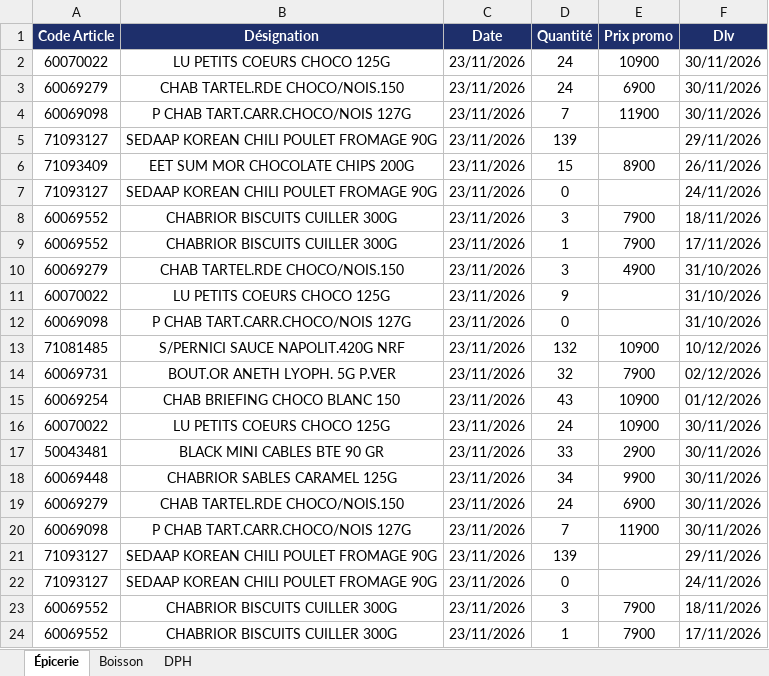
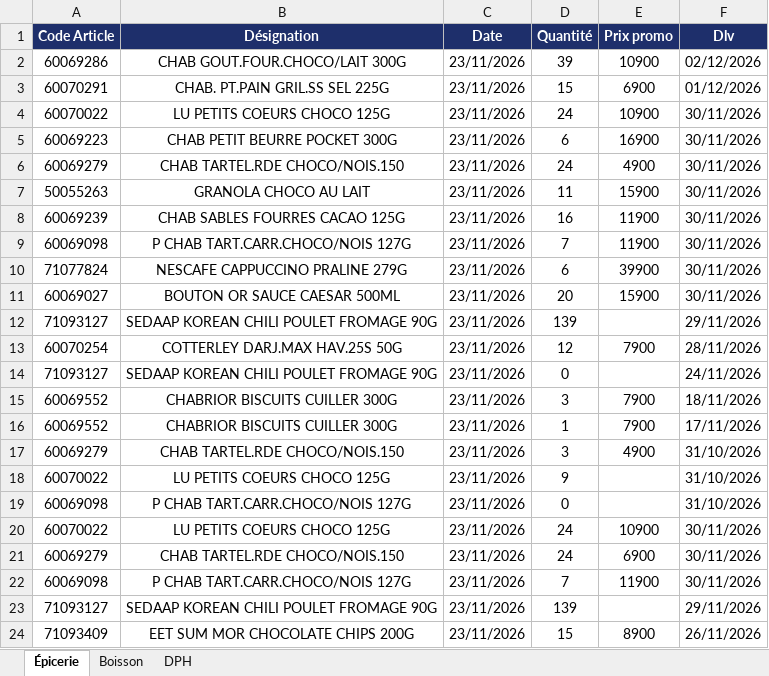
Before and after one commit to Tolotra4023/CR4, an Excel workbook: KIBO4/historique-promo.xlsx, sheet Épicerie, drawn as a sheet; only a part is shown; the shorter side is filled out with more unchanged rows; values as stored, in another font and other column widths than the file's, no borders; the diff names each change by its address in the sheet, - before the commit and + after, or states it on an @@ line.

Commit message:
Historique promo KIBO4 (+20)

```diff
--- a/KIBO4/historique-promo.xlsx (sheet Épicerie)
+++ b/KIBO4/historique-promo.xlsx (sheet Épicerie)
+row 2: 60069286 | CHAB GOUT.FOUR.CHOCO/LAIT 300G | 23/11/2026 | 39 | 10900 | 02/12/2026
+row 3: 60070291 | CHAB. PT.PAIN GRIL.SS SEL 225G | 23/11/2026 | 15 | 6900 | 01/12/2026
+row 4: 60070022 | LU PETITS COEURS CHOCO 125G | 23/11/2026 | 24 | 10900 | 30/11/2026
+row 5: 60069223 | CHAB PETIT BEURRE POCKET 300G | 23/11/2026 | 6 | 16900 | 30/11/2026
+row 6: 60069279 | CHAB TARTEL.RDE CHOCO/NOIS.150 | 23/11/2026 | 24 | 4900 | 30/11/2026
+row 7: 50055263 | GRANOLA CHOCO AU LAIT | 23/11/2026 | 11 | 15900 | 30/11/2026
+row 8: 60069239 | CHAB SABLES FOURRES CACAO 125G | 23/11/2026 | 16 | 11900 | 30/11/2026
+row 9: 60069098 | P CHAB TART.CARR.CHOCO/NOIS 127G | 23/11/2026 | 7 | 11900 | 30/11/2026
+row 10: 71077824 | NESCAFE CAPPUCCINO PRALINE 279G | 23/11/2026 | 6 | 39900 | 30/11/2026
+row 11: 60069027 | BOUTON OR SAUCE CAESAR 500ML | 23/11/2026 | 20 | 15900 | 30/11/2026
+row 12: 71093127 | SEDAAP KOREAN CHILI POULET FROMAGE 90G | 23/11/2026 | 139 |  | 29/11/2026
+row 13: 60070254 | COTTERLEY DARJ.MAX HAV.25S 50G | 23/11/2026 | 12 | 7900 | 28/11/2026
+row 14: 71093127 | SEDAAP KOREAN CHILI POULET FROMAGE 90G | 23/11/2026 | 0 |  | 24/11/2026
+row 15: 60069552 | CHABRIOR BISCUITS CUILLER 300G | 23/11/2026 | 3 | 7900 | 18/11/2026
+row 16: 60069552 | CHABRIOR BISCUITS CUILLER 300G | 23/11/2026 | 1 | 7900 | 17/11/2026
+row 17: 60069279 | CHAB TARTEL.RDE CHOCO/NOIS.150 | 23/11/2026 | 3 | 4900 | 31/10/2026
+row 18: 60070022 | LU PETITS COEURS CHOCO 125G | 23/11/2026 | 9 |  | 31/10/2026
+row 19: 60069098 | P CHAB TART.CARR.CHOCO/NOIS 127G | 23/11/2026 | 0 |  | 31/10/2026
```
Also changed, not shown: sheet Boisson.
